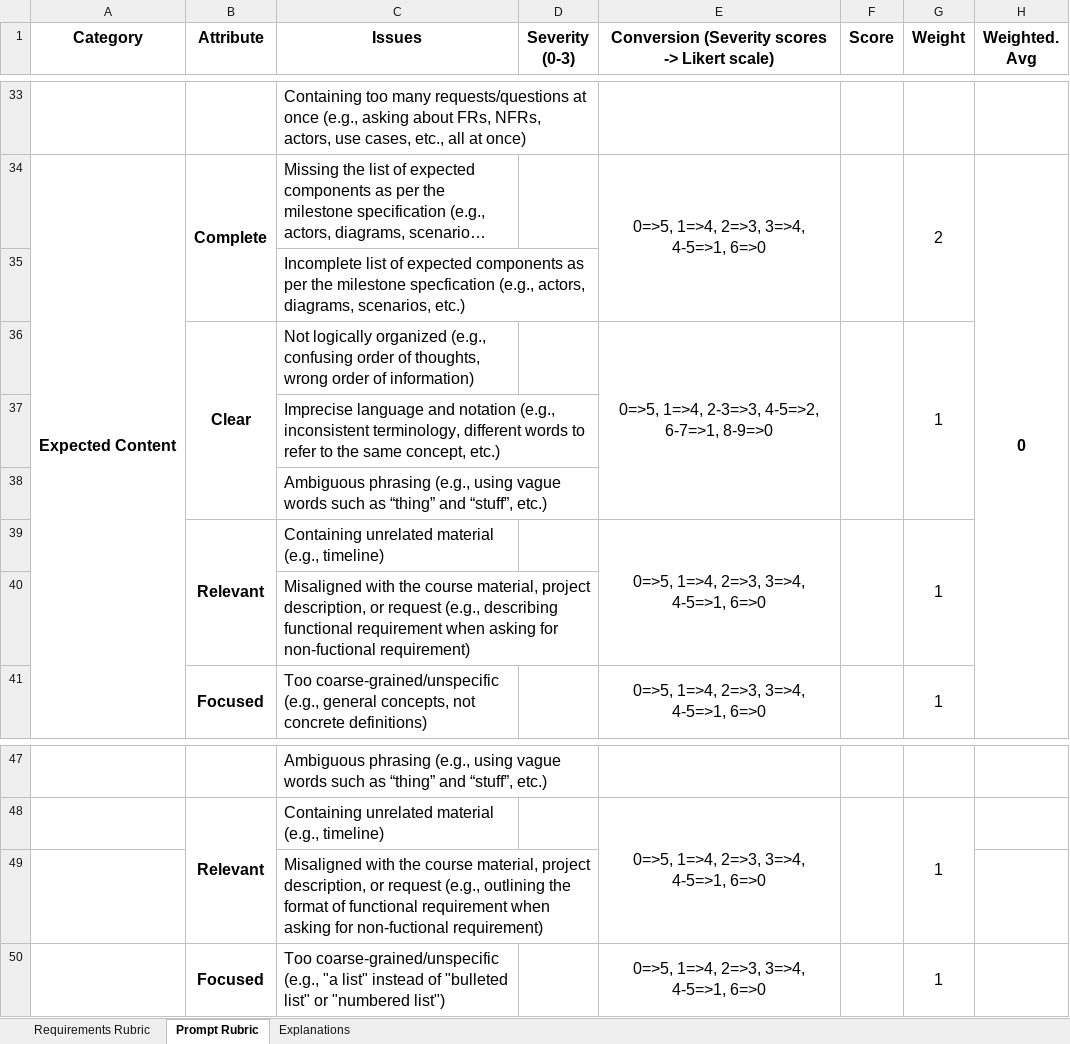
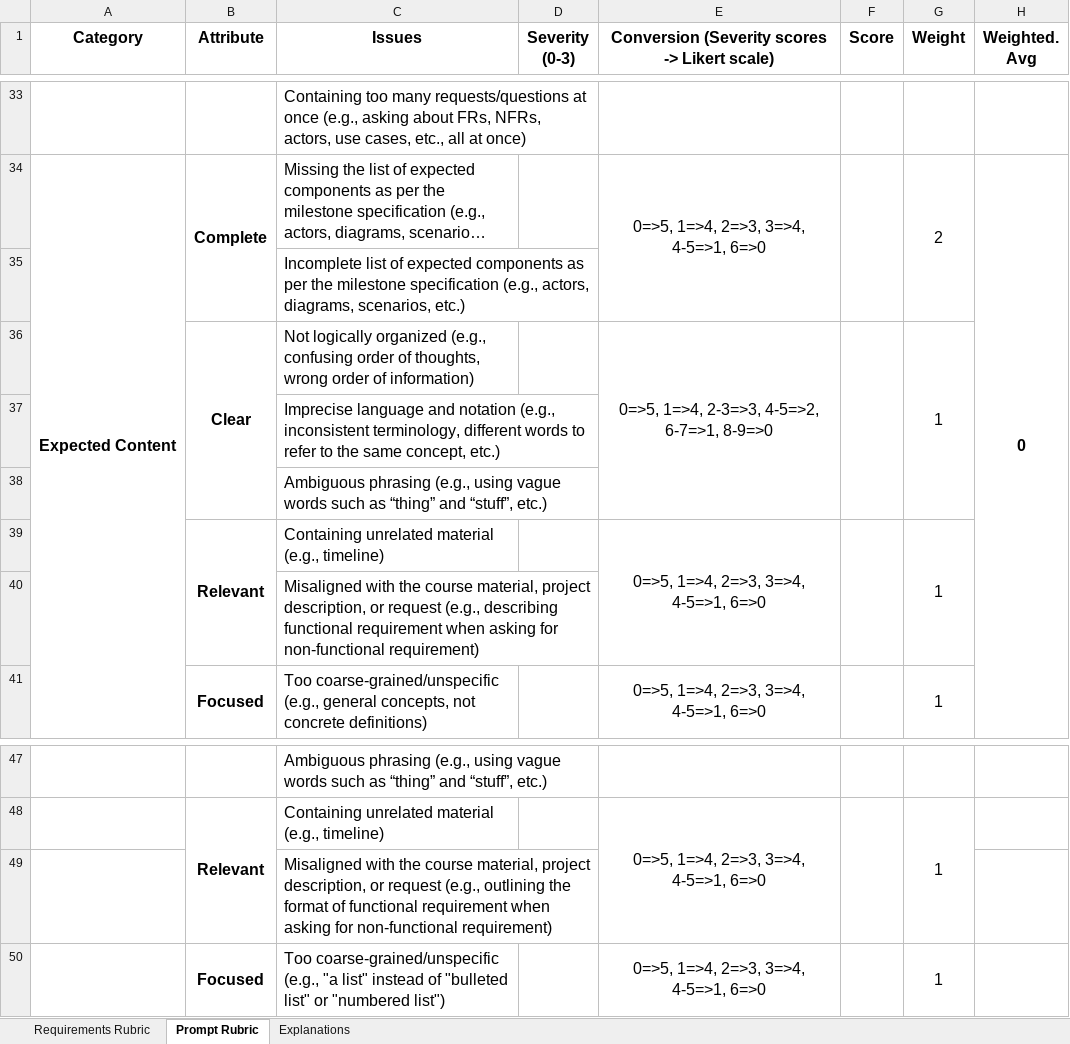
Before and after one commit to anonymousresearcher2020/anonymousresearcher2020.github.io, an Excel workbook: docs/data/RequirementsandPromptRubric.xlsx, sheet Prompt Rubric, drawn as a sheet; only a part is shown, gaps mark what is left out; long unchanged cells end in …; values as stored, in another font and other column widths than the file's, no borders; the diff names each change by its address in the sheet, - before the commit and + after, or states it on an @@ line.

Commit message:
restructuring

```diff
--- a/docs/data/RequirementsandPromptRubric.xlsx (sheet Prompt Rubric)
+++ b/docs/data/RequirementsandPromptRubric.xlsx (sheet Prompt Rubric)
-C35 (Issues): …the milestone specfication (e.g., actors,…
+C35 (Issues): …the milestone specification (e.g., actors,…
-C40 (Issues): …asking for non-fuctional requirement)
+C40 (Issues): …asking for non-functional requirement)
-C49 (Issues): …asking for non-fuctional requirement)
+C49 (Issues): …asking for non-functional requirement)
```
